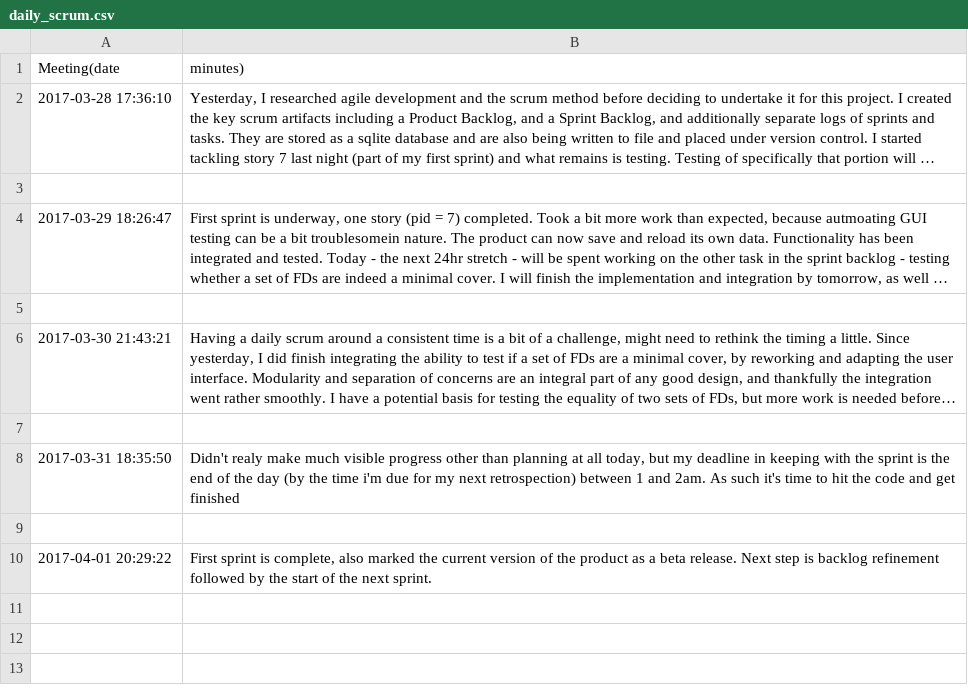
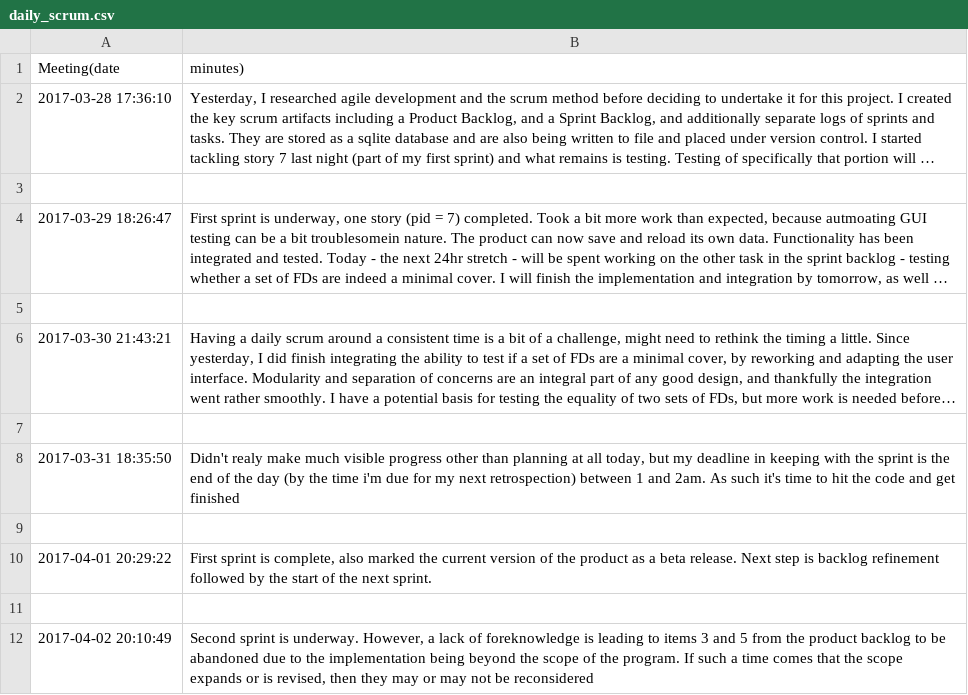
Before and after one commit to patel-nikhil/dbToolkit, a CSV file: python/Mincover/docs/daily_scrum.csv, drawn as a sheet; long unchanged cells end in ….

Commit message:
Updated logs to reflect unexpected end of sprint (though testing will still need updating once integrated)

```diff
--- a/python/Mincover/docs/daily_scrum.csv
+++ b/python/Mincover/docs/daily_scrum.csv
@@ -10 +10,3 @@ Meeting(date, minutes)
 2017-04-01 20:29:22,"First sprint is complete, also marked the current version of the product as a beta release. Next step is backlog refinement followed by the start of the next sprint."
+
+2017-04-02 20:10:49,"Second sprint is underway. However, a lack of foreknowledge is leading to items 3 and 5 from the product backlog to be abandoned due to the implementation being beyond the scope of the program. If such a time comes that the scope expands or is revised, then they may or may not be reconsidered"
```
Also changed, not shown: python/Mincover/docs/backlog.csv, python/Mincover/docs/tasklog.csv, 3 other files.
